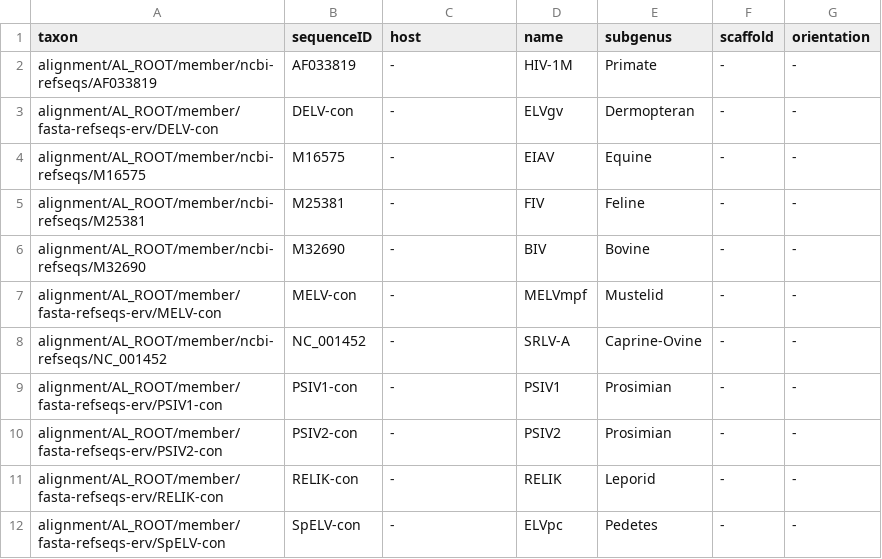
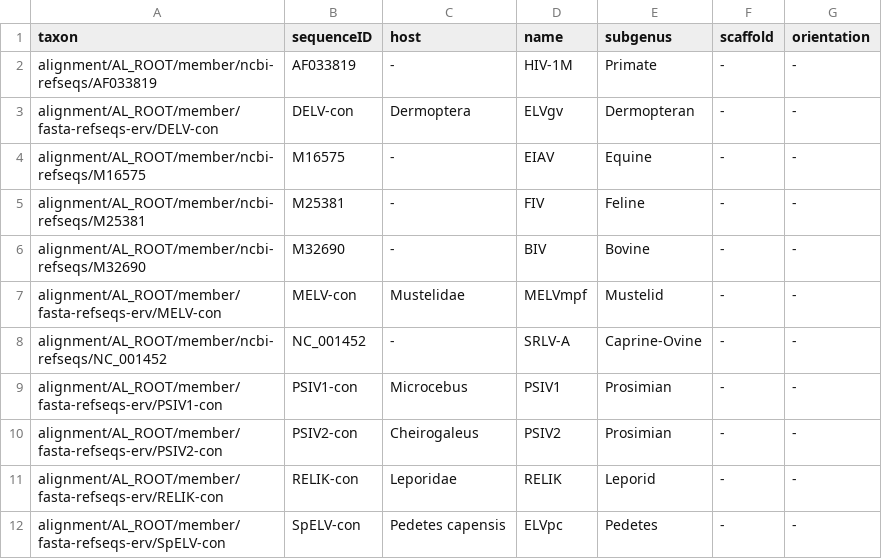
Before and after one commit to giffordlabcvr/Lentivirus-GLUE, a TSV file: trees/erv-root/lenti-erv-ca.figtree-annotations.tsv, drawn as a sheet.

```diff
--- a/trees/erv-root/lenti-erv-ca.figtree-annotations.tsv
+++ b/trees/erv-root/lenti-erv-ca.figtree-annotations.tsv
@@ -2,3 +2,3 @@ taxon	sequenceID	host	name	subgenus	scaffold	orientation
 alignment/AL_ROOT/member/ncbi-refseqs/AF033819	AF033819	-	HIV-1M 	Primate	-	-
-alignment/AL_ROOT/member/fasta-refseqs-erv/DELV-con	DELV-con	-	ELVgv	Dermopteran	-	-
+alignment/AL_ROOT/member/fasta-refseqs-erv/DELV-con	DELV-con	Dermoptera	ELVgv	Dermopteran	-	-
 alignment/AL_ROOT/member/ncbi-refseqs/M16575	M16575	-	EIAV 	Equine	-	-
@@ -6,7 +6,7 @@ alignment/AL_ROOT/member/ncbi-refseqs/M25381	M25381	-	FIV 	Feline	-	-
 alignment/AL_ROOT/member/ncbi-refseqs/M32690	M32690	-	BIV 	Bovine	-	-
-alignment/AL_ROOT/member/fasta-refseqs-erv/MELV-con	MELV-con	-	MELVmpf	Mustelid	-	-
+alignment/AL_ROOT/member/fasta-refseqs-erv/MELV-con	MELV-con	Mustelidae	MELVmpf	Mustelid	-	-
 alignment/AL_ROOT/member/ncbi-refseqs/NC_001452	NC_001452	-	SRLV-A 	Caprine-Ovine	-	-
-alignment/AL_ROOT/member/fasta-refseqs-erv/PSIV1-con	PSIV1-con	-	PSIV1	Prosimian	-	-
-alignment/AL_ROOT/member/fasta-refseqs-erv/PSIV2-con	PSIV2-con	-	PSIV2	Prosimian	-	-
-alignment/AL_ROOT/member/fasta-refseqs-erv/RELIK-con	RELIK-con	-	RELIK	Leporid	-	-
-alignment/AL_ROOT/member/fasta-refseqs-erv/SpELV-con	SpELV-con	-	ELVpc	Pedetes	-	-
+alignment/AL_ROOT/member/fasta-refseqs-erv/PSIV1-con	PSIV1-con	Microcebus	PSIV1	Prosimian	-	-
+alignment/AL_ROOT/member/fasta-refseqs-erv/PSIV2-con	PSIV2-con	Cheirogaleus	PSIV2	Prosimian	-	-
+alignment/AL_ROOT/member/fasta-refseqs-erv/RELIK-con	RELIK-con	Leporidae	RELIK	Leporid	-	-
+alignment/AL_ROOT/member/fasta-refseqs-erv/SpELV-con	SpELV-con	Pedetes capensis	ELVpc	Pedetes	-	-
```
Also changed, not shown: trees/erv-root/lenti-erv-in.figtree-annotations.tsv, trees/erv-root/lenti-erv-ma.figtree-annotations.tsv, 8 other files.
